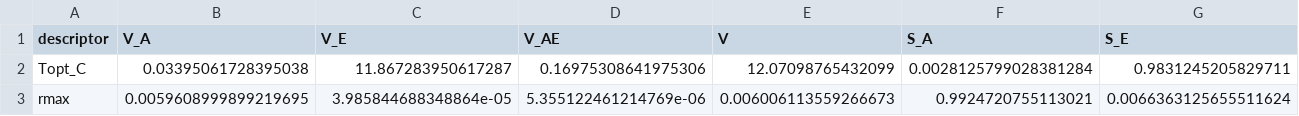
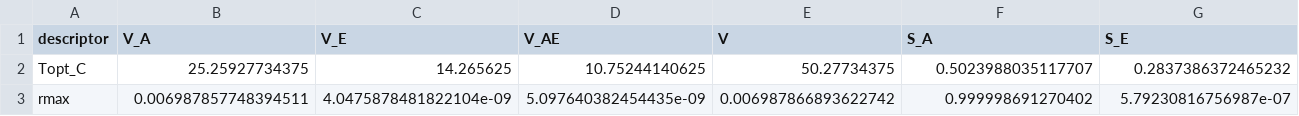
Before and after one commit to GabYvonDurocher/etcGEMs, a CSV file: reports/etcgem/assets/tables/decomposition_table.csv, drawn as a sheet; only a part is shown; the diff covers the shown part only; the diff names each change by its address in the sheet, - before the commit and + after, or states it on an @@ line.

```diff
--- a/reports/etcgem/assets/tables/decomposition_table.csv
+++ b/reports/etcgem/assets/tables/decomposition_table.csv
-B2 (V_A): 0.03395061728395038
+B2 (V_A): 25.25927734375
-C2 (V_E): 11.867283950617287
+C2 (V_E): 14.265625
-D2 (V_AE): 0.16975308641975306
+D2 (V_AE): 10.75244140625
-E2 (V): 12.07098765432099
+E2 (V): 50.27734375
-F2 (S_A): 0.0028125799028381284
+F2 (S_A): 0.5023988035117707
-G2 (S_E): 0.9831245205829711
+G2 (S_E): 0.2837386372465232
-B3 (V_A): 0.0059608999899219695
+B3 (V_A): 0.006987857748394511
-C3 (V_E): 3.985844688348864e-05
+C3 (V_E): 4.0475878481822104e-09
-D3 (V_AE): 5.355122461214769e-06
+D3 (V_AE): 5.097640382454435e-09
-E3 (V): 0.006006113559266673
+E3 (V): 0.006987866893622742
-F3 (S_A): 0.9924720755113021
+F3 (S_A): 0.999998691270402
-G3 (S_E): 0.0066363125655511624
+G3 (S_E): 5.79230816756987e-07
```
Also changed, not shown: 100 edited cells elsewhere in this file, reports/etcgem/assets/tables/calibrated_descriptors.csv, reports/etcgem/assets/tables/descriptors.csv, 26 other files.
